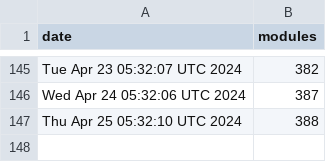
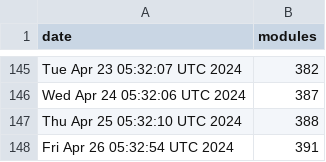
Before and after one commit to jpadams/daggerverse-stats, a CSV file: data.csv, drawn as a sheet; only a part is shown, gaps mark what is left out.

```diff
--- a/data.csv
+++ b/data.csv
@@ -147 +147,2 @@ Wed Apr 24 05:32:06 UTC 2024,387
 Thu Apr 25 05:32:10 UTC 2024,388
+Fri Apr 26 05:32:54 UTC 2024,391
```
Also changed, not shown: 1 other file.
